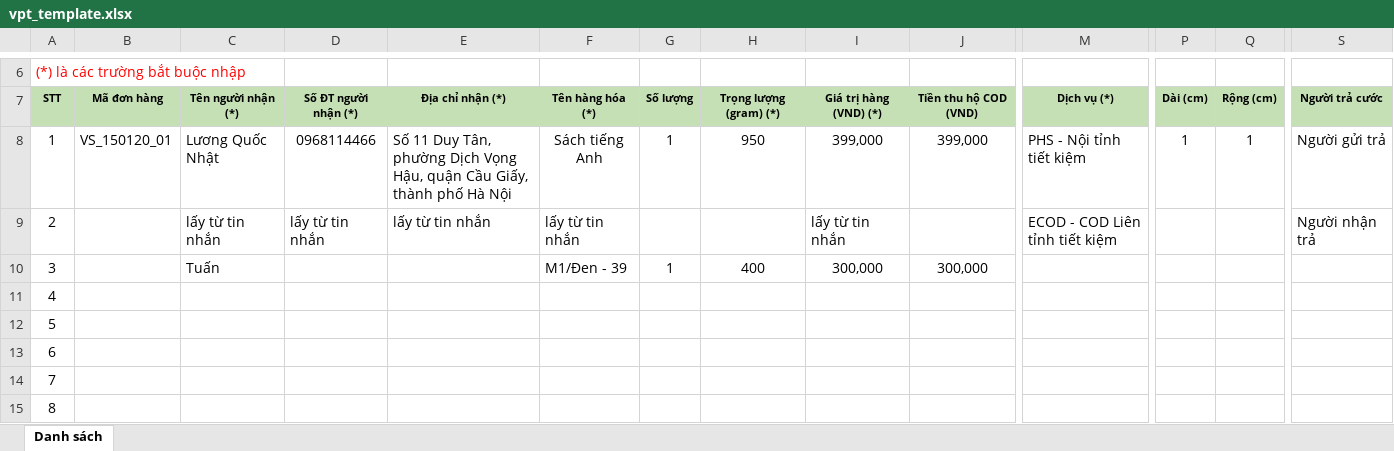
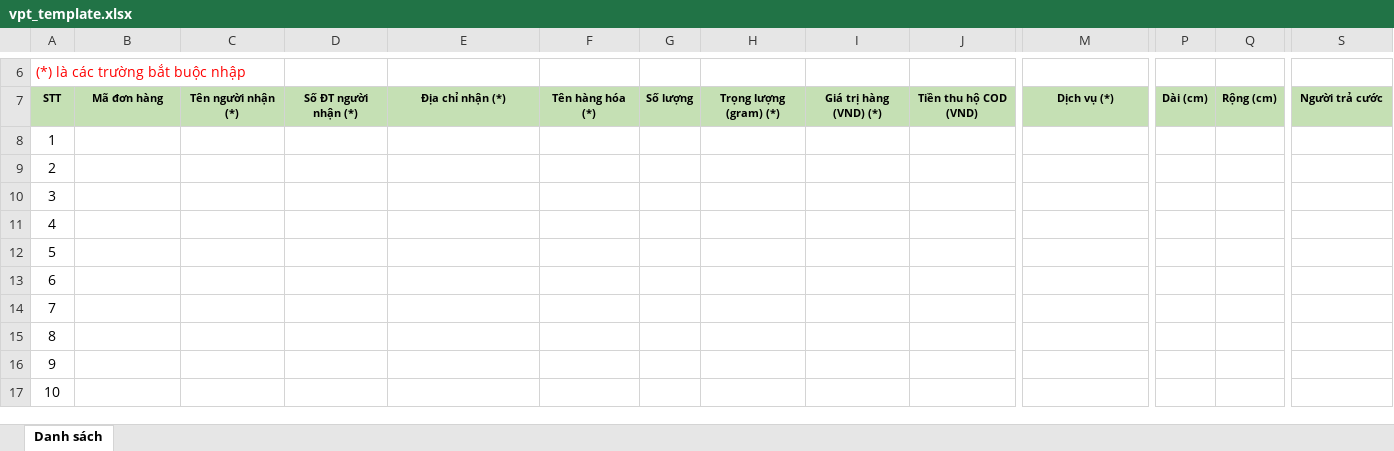
Before and after one commit to badman41/TaobaoOrder, an Excel workbook: OrderTool/Template/vpt_template.xlsx, sheet Danh sách, drawn as a sheet; only a part is shown, gaps mark what is left out; the shorter side is filled out with more unchanged rows; values as stored, in another font and other column widths than the file's, no borders; charts and pictures and conditional formats not drawn; the diff covers the shown part only; the diff names each change by its address in the sheet, - before the commit and + after, or states it on an @@ line.

```diff
--- a/OrderTool/Template/vpt_template.xlsx (sheet Danh sách)
+++ b/OrderTool/Template/vpt_template.xlsx (sheet Danh sách)
-B8: VS_150120_01
+B8: (empty)
-C8: Lương Quốc Nhật
+C8: (empty)
-D8: 0968114466
+D8: (empty)
-E8: Số 11 Duy Tân, phường Dịch Vọng Hậu, quận Cầu Giấy, thành phố Hà Nội
+E8: (empty)
-F8: Sách tiếng Anh
+F8: (empty)
-G8: 1
+G8: (empty)
-H8: 950
+H8: (empty)
-I8: 399,000
+I8: (empty)
-J8: 399,000
+J8: (empty)
-M8: PHS - Nội tỉnh tiết kiệm
+M8: (empty)
-P8: 1
+P8: (empty)
-Q8: 1
+Q8: (empty)
-S8: Người gửi trả
+S8: (empty)
-C9: lấy từ tin nhắn
+C9: (empty)
-D9: lấy từ tin nhắn
+D9: (empty)
-E9: lấy từ tin nhắn
+E9: (empty)
-F9: lấy từ tin nhắn
+F9: (empty)
-I9: lấy từ tin nhắn
+I9: (empty)
-M9: ECOD - COD Liên tỉnh tiết kiệm
+M9: (empty)
-S9: Người nhận trả
+S9: (empty)
-C10: Tuấn
+C10: (empty)
-F10: M1/Đen - 39
+F10: (empty)
-G10: 1
+G10: (empty)
-H10: 400
+H10: (empty)
-I10: 300,000
+I10: (empty)
-J10: 300,000
+J10: (empty)
```
Also changed, not shown: 6 edited cells elsewhere in this sheet, charts or pictures, 9 other files.
